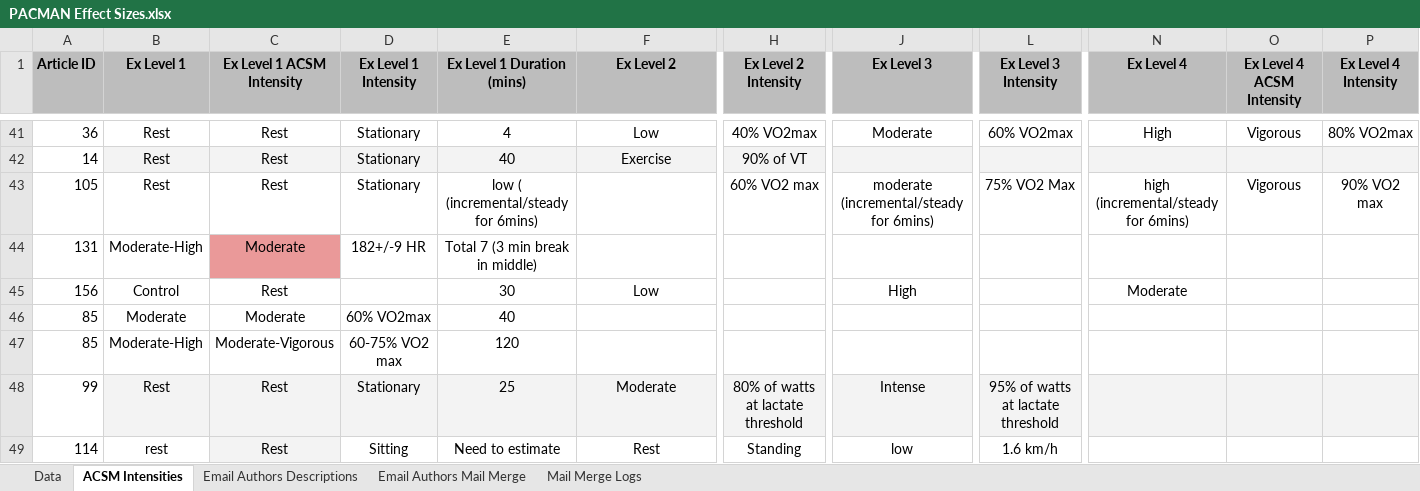
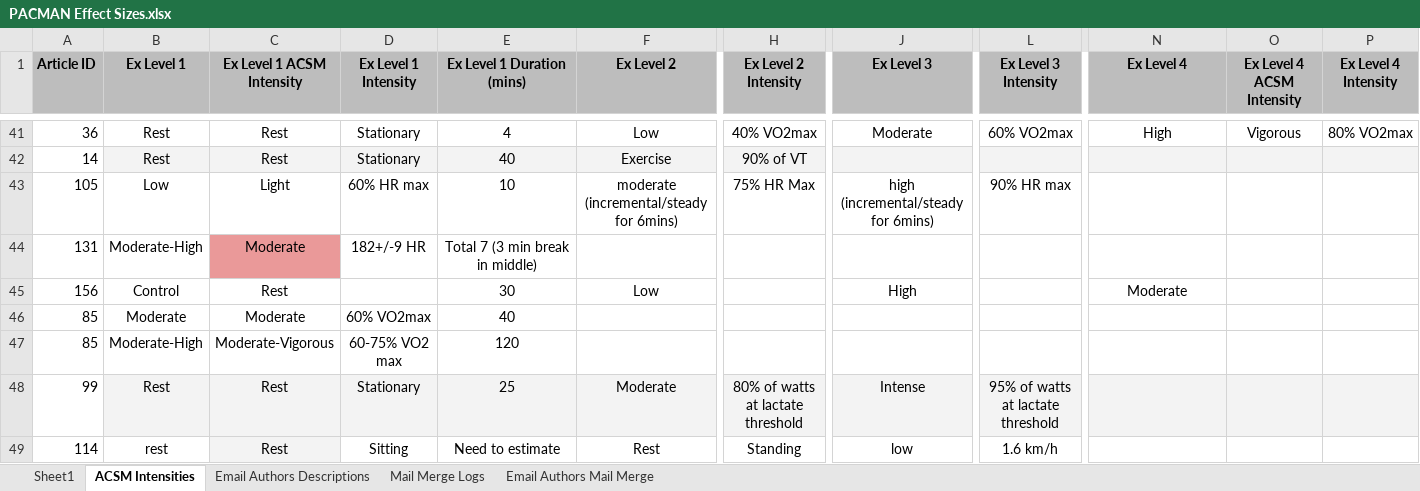
Before and after one commit to jggarrett23/PACMAn, an Excel workbook: Data/PACMAN Effect Sizes.xlsx, sheet ACSM Intensities, drawn as a sheet; only a part is shown, gaps mark what is left out; values as stored, in another font and other column widths than the file's, no borders; charts and pictures not drawn; the diff covers the shown part only; the diff names each change by its address in the sheet, - before the commit and + after, or states it on an @@ line.

```diff
--- a/Data/PACMAN Effect Sizes.xlsx (sheet ACSM Intensities)
+++ b/Data/PACMAN Effect Sizes.xlsx (sheet ACSM Intensities)
-sheet tab: Data
+sheet tab: Sheet1
@@ sheet tab order changed: Sheet1 | ACSM Intensities | Email Authors Descriptions | Mail Merge Logs | Email Authors Mail Merge @@
-B43 (Ex Level 1): Rest
+B43 (Ex Level 1): Low
-C43 (Ex Level 1 ACSM Intensity): Rest
+C43 (Ex Level 1 ACSM Intensity): Light
-D43 (Ex Level 1 Intensity): Stationary
+D43 (Ex Level 1 Intensity): 60% HR max
-E43 (Ex Level 1 Duration (mins)): low ( (incremental/steady for 6mins)
+E43 (Ex Level 1 Duration (mins)): 10
-F43 (Ex Level 2): (empty)
+F43 (Ex Level 2): moderate (incremental/steady for 6mins)
-H43 (Ex Level 2 Intensity): 60% VO2 max
+H43 (Ex Level 2 Intensity): 75% HR Max
-J43 (Ex Level 3): moderate (incremental/steady for 6mins)
+J43 (Ex Level 3): high (incremental/steady for 6mins)
-L43 (Ex Level 3 Intensity): 75% VO2 Max
+L43 (Ex Level 3 Intensity): 90% HR max
-N43 (Ex Level 4): high (incremental/steady for 6mins)
+N43 (Ex Level 4): (empty)
-O43 (Ex Level 4 ACSM Intensity): Vigorous
+O43 (Ex Level 4 ACSM Intensity): (empty)
-P43 (Ex Level 4 Intensity): 90% VO2 max
+P43 (Ex Level 4 Intensity): (empty)
```
Also changed, not shown: 1 edited cell elsewhere in this sheet, sheet Sheet1, sheet Email Authors Mail Merge, charts or pictures, 8 other files.
